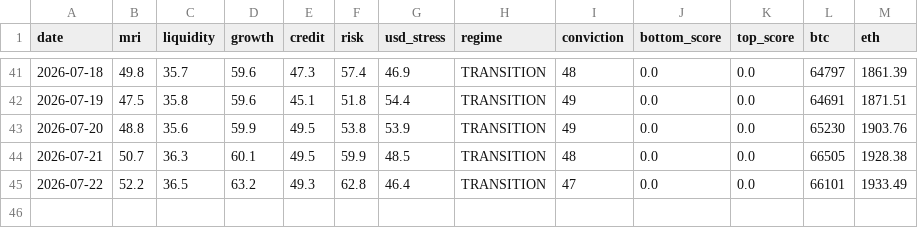
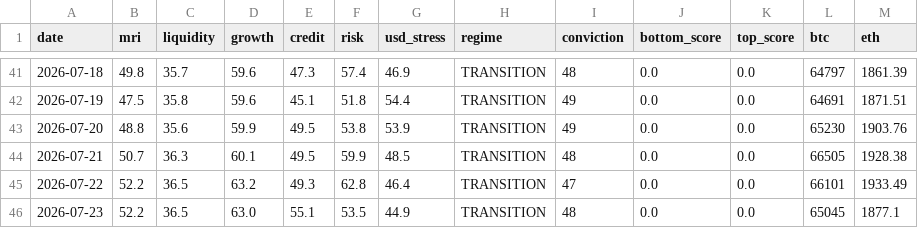
Before and after one commit to noahdeitmerg-svg/makro-dashboard, a CSV file: history.csv, drawn as a sheet; only a part is shown, gaps mark what is left out; the diff names each change by its address in the sheet, - before the commit and + after, or states it on an @@ line.

```diff
--- a/history.csv
+++ b/history.csv
+row 46: 2026-07-23 | 52.2 | 36.5 | 63.0 | 55.1 | 53.5 | 44.9 | TRANSITION | 48 | 0.0 | 0.0 | 65045 | 1877.1
```
Also changed, not shown: 1 other file.
